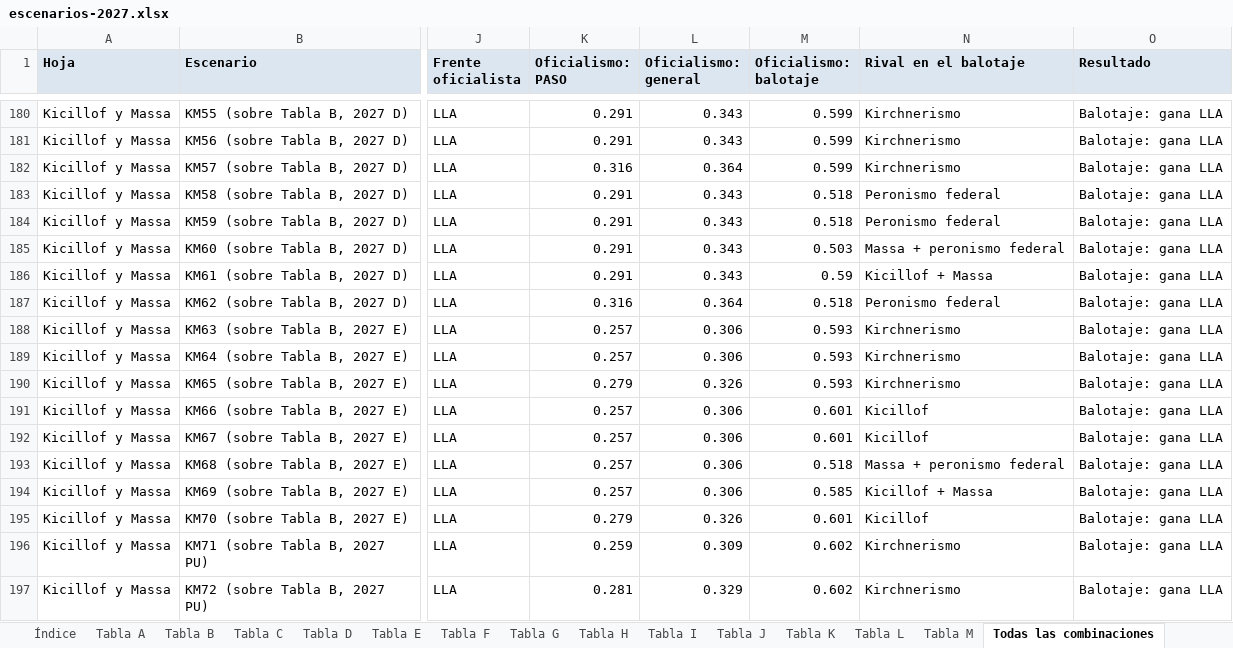
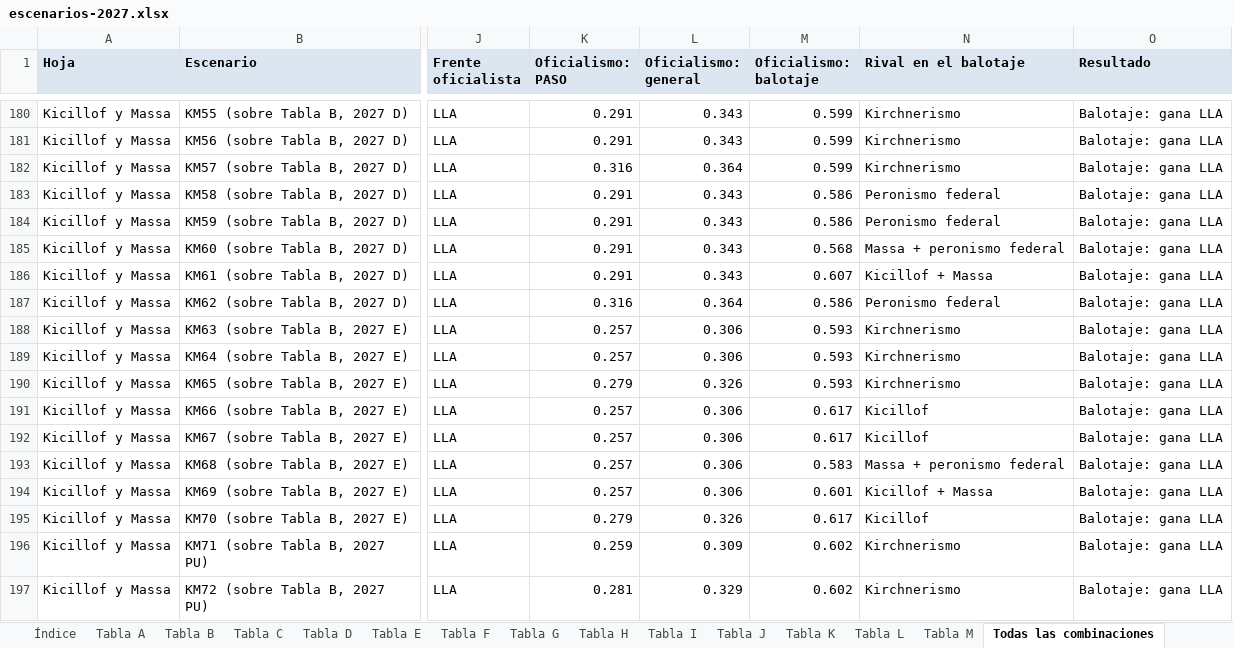
Before and after one commit to francomartinlopez/eleccionesargentina2027, an Excel workbook: datos/escenarios-2027.xlsx, sheet Todas las combinaciones, drawn as a sheet; only a part is shown, gaps mark what is left out; values as stored, in another font and other column widths than the file's, no borders; the diff covers the shown part only; the diff names each change by its address in the sheet, - before the commit and + after, or states it on an @@ line.

```diff
--- a/datos/escenarios-2027.xlsx (sheet Todas las combinaciones)
+++ b/datos/escenarios-2027.xlsx (sheet Todas las combinaciones)
-M183:M184 (Oficialismo: balotaje): 0.518
+M183:M184 (Oficialismo: balotaje): 0.586
-M185 (Oficialismo: balotaje): 0.503
+M185 (Oficialismo: balotaje): 0.568
-M186 (Oficialismo: balotaje): 0.59
+M186 (Oficialismo: balotaje): 0.607
-M187 (Oficialismo: balotaje): 0.518
+M187 (Oficialismo: balotaje): 0.586
-M191:M192 (Oficialismo: balotaje): 0.601
+M191:M192 (Oficialismo: balotaje): 0.617
-M193 (Oficialismo: balotaje): 0.518
+M193 (Oficialismo: balotaje): 0.583
-M194 (Oficialismo: balotaje): 0.585
+M194 (Oficialismo: balotaje): 0.601
-M195 (Oficialismo: balotaje): 0.601
+M195 (Oficialismo: balotaje): 0.617
```
Also changed, not shown: 949 edited cells elsewhere in this sheet, sheet Índice, sheet Tabla M, 6 other files.
